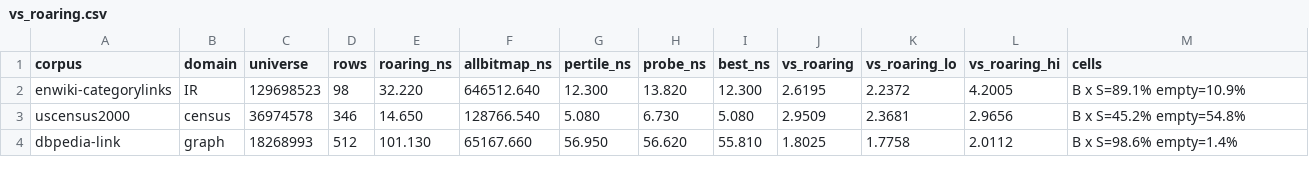
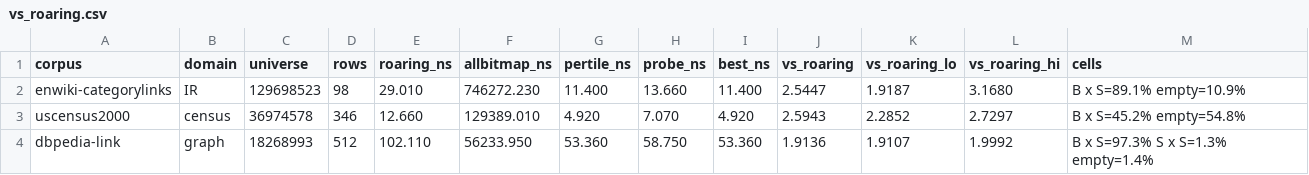
Before and after one commit to mklarqvist/StormBitmaps-internal, a CSV file: results/vs_roaring.csv, drawn as a sheet; only a part is shown; the diff covers the shown part only.

```diff
--- a/results/vs_roaring.csv
+++ b/results/vs_roaring.csv
@@ -1,4 +1,4 @@
 corpus,domain,universe,rows,roaring_ns,allbitmap_ns,pertile_ns,probe_ns,best_ns,vs_roaring,vs_roaring_lo,vs_roaring_hi,cells
-enwiki-categorylinks,IR,129698523,98,32.220,646512.640,12.300,13.820,12.300,2.6195,2.2372,4.2005,B x S=89.1%  empty=10.9%
-uscensus2000,census,36974578,346,14.650,128766.540,5.080,6.730,5.080,2.9509,2.3681,2.9656,B x S=45.2%  empty=54.8%
-dbpedia-link,graph,18268993,512,101.130,65167.660,56.950,56.620,55.810,1.8025,1.7758,2.0112,B x S=98.6%  empty=1.4%
+enwiki-categorylinks,IR,129698523,98,29.010,746272.230,11.400,13.660,11.400,2.5447,1.9187,3.1680,B x S=89.1%  empty=10.9%
+uscensus2000,census,36974578,346,12.660,129389.010,4.920,7.070,4.920,2.5943,2.2852,2.7297,B x S=45.2%  empty=54.8%
+dbpedia-link,graph,18268993,512,102.110,56233.950,53.360,58.750,53.360,1.9136,1.9107,1.9992,B x S=97.3%  S x S=1.3%  empty=1.4%
```
Also changed, not shown: 164 edited cells elsewhere in this file, 1 other file.
